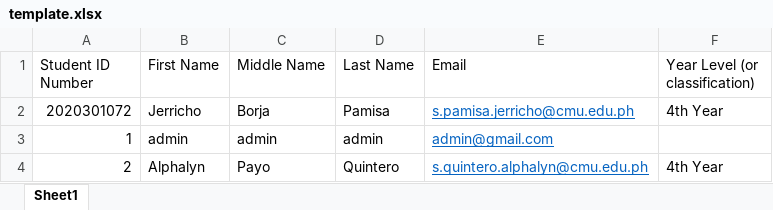
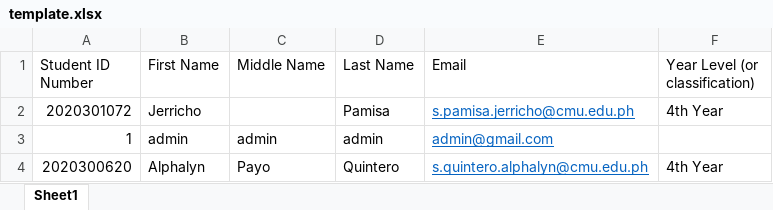
Before and after one commit to DARKWOLF2517/cmu-store-deploy, an Excel workbook: template.xlsx, sheet Sheet1, drawn as a sheet; values as stored, in another font and other column widths than the file's, no borders; the diff names each change by its address in the sheet, - before the commit and + after, or states it on an @@ line.

```diff
--- a/template.xlsx (sheet Sheet1)
+++ b/template.xlsx (sheet Sheet1)
-C2 (Middle Name): Borja
+C2 (Middle Name): (empty)
-A4 (Student ID Number): 2
+A4 (Student ID Number): 2020300620
```
Also changed, not shown: 13 other files.
